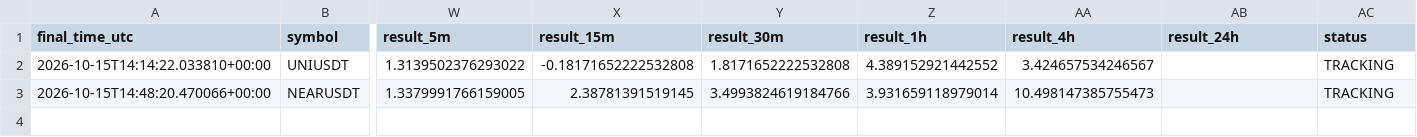
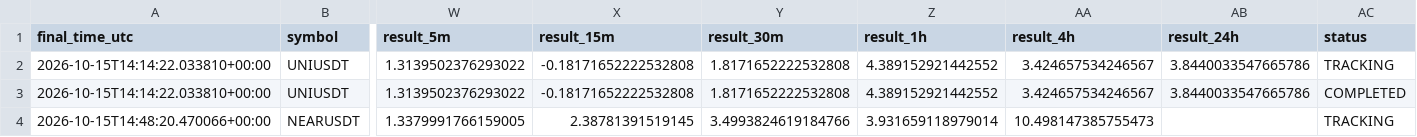
Before and after one commit to islam1977/koin, a CSV file: early_pump_signal_results.csv, drawn as a sheet; only a part is shown, gaps mark what is left out; rows hold the shown columns only; the diff names each change by its address in the sheet, - before the commit and + after, or states it on an @@ line.

```diff
--- a/early_pump_signal_results.csv
+++ b/early_pump_signal_results.csv
-AB2 (result_24h): (empty)
+AB2 (result_24h): 3.8440033547665786
+row 3: 2026-10-15T14:14:22.033810+00:00 | UNIUSDT | 1.3139502376293022 | -0.18171652222532808 | 1.8171652222532808 | 4.389152921442552 | 3.424657534246567 | 3.8440033547665786 | COMPLETED
```
Also changed, not shown: 2 other files.
